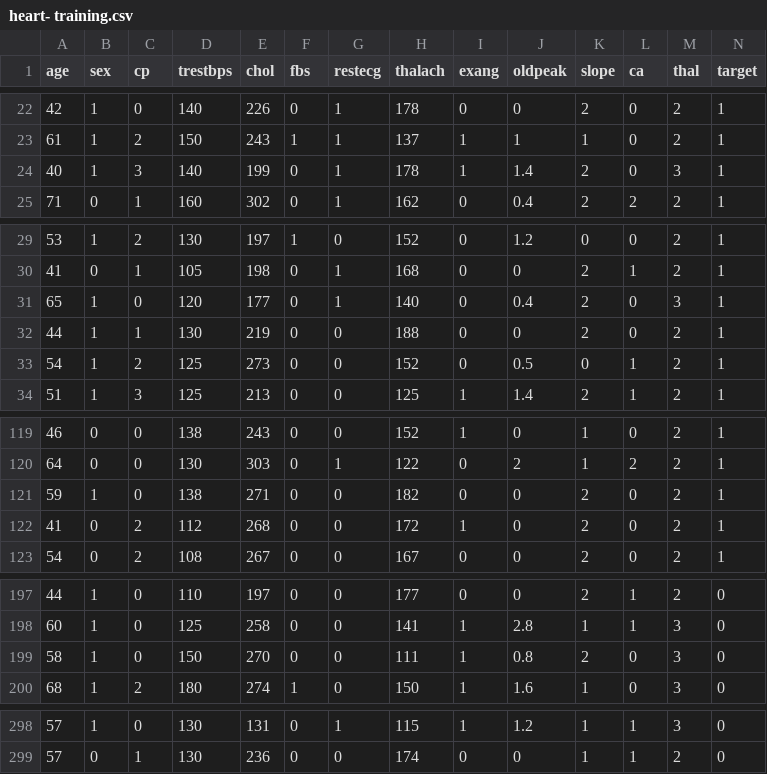
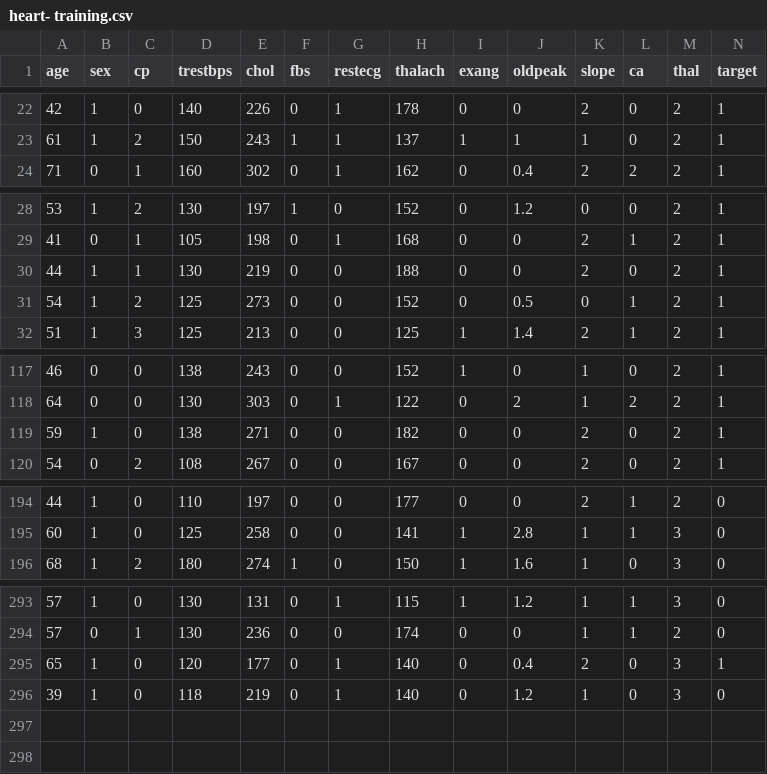
Before and after one commit to mriduladvani/heart-disease-classification, a CSV file: heart- training.csv, drawn as a sheet; only a part is shown, gaps mark what is left out; removed rows and columns are numbered as before the commit, all else as after; the diff names each change by its address in the sheet, - before the commit and + after, or states it on an @@ line.

```diff
--- a/heart- training.csv
+++ b/heart- training.csv
-row 24: 40 | 1 | 3 | 140 | 199 | 0 | 1 | 178 | 1 | 1.4 | 2 | 0 | 3 | 1
-row 122: 41 | 0 | 2 | 112 | 268 | 0 | 0 | 172 | 1 | 0 | 2 | 0 | 2 | 1
-row 199: 58 | 1 | 0 | 150 | 270 | 0 | 0 | 111 | 1 | 0.8 | 2 | 0 | 3 | 0
@@ row 31 moved to row 295: 65 @@
@@ row 209 moved to row 296: 39 @@
```
Also changed, not shown: heart- testing.csv, 4 other files.
